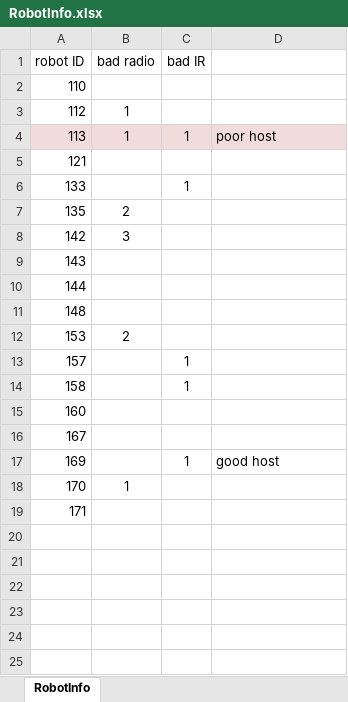
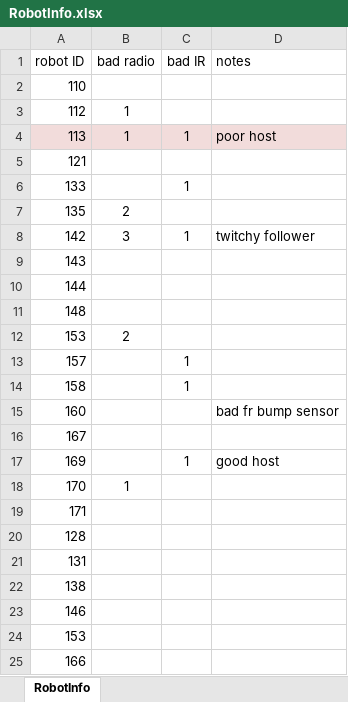
Before and after one commit to mrsl/rone, an Excel workbook: software/projects/MSIExhibit/doc/RobotInfo.xlsx, sheet RobotInfo, drawn as a sheet; values as stored, in another font and other column widths than the file's, no borders; the diff names each change by its address in the sheet, - before the commit and + after, or states it on an @@ line.

Commit message:
edited robot info

```diff
--- a/software/projects/MSIExhibit/doc/RobotInfo.xlsx (sheet RobotInfo)
+++ b/software/projects/MSIExhibit/doc/RobotInfo.xlsx (sheet RobotInfo)
-D1: (empty)
+D1: notes
-C8 (bad IR): (empty)
+C8 (bad IR): 1
-D8 (notes): (empty)
+D8 (notes): twitchy follower
-D15 (notes): (empty)
+D15 (notes): bad fr bump sensor
+row 20: 128
+row 21: 131
+row 22: 138
+row 23: 146
+row 24: 153
+row 25: 166
```
